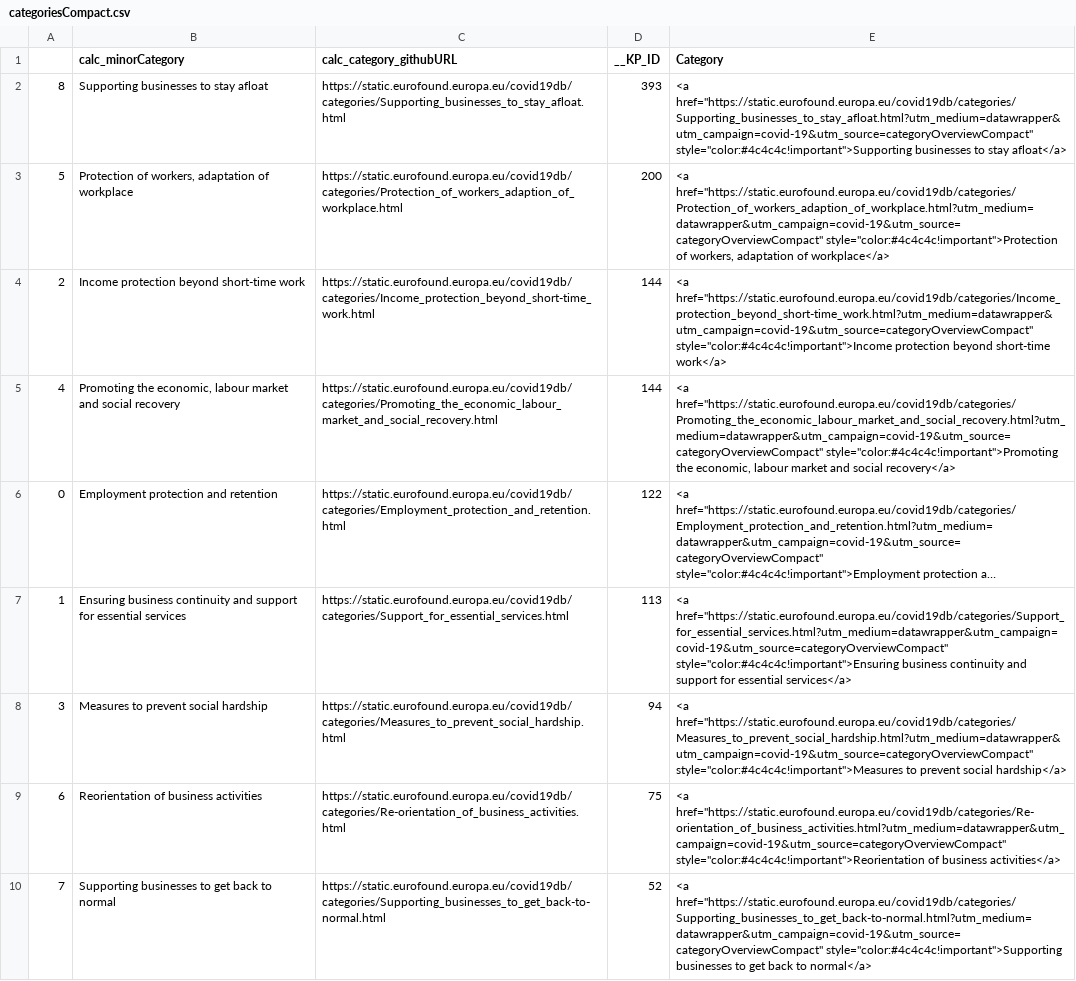
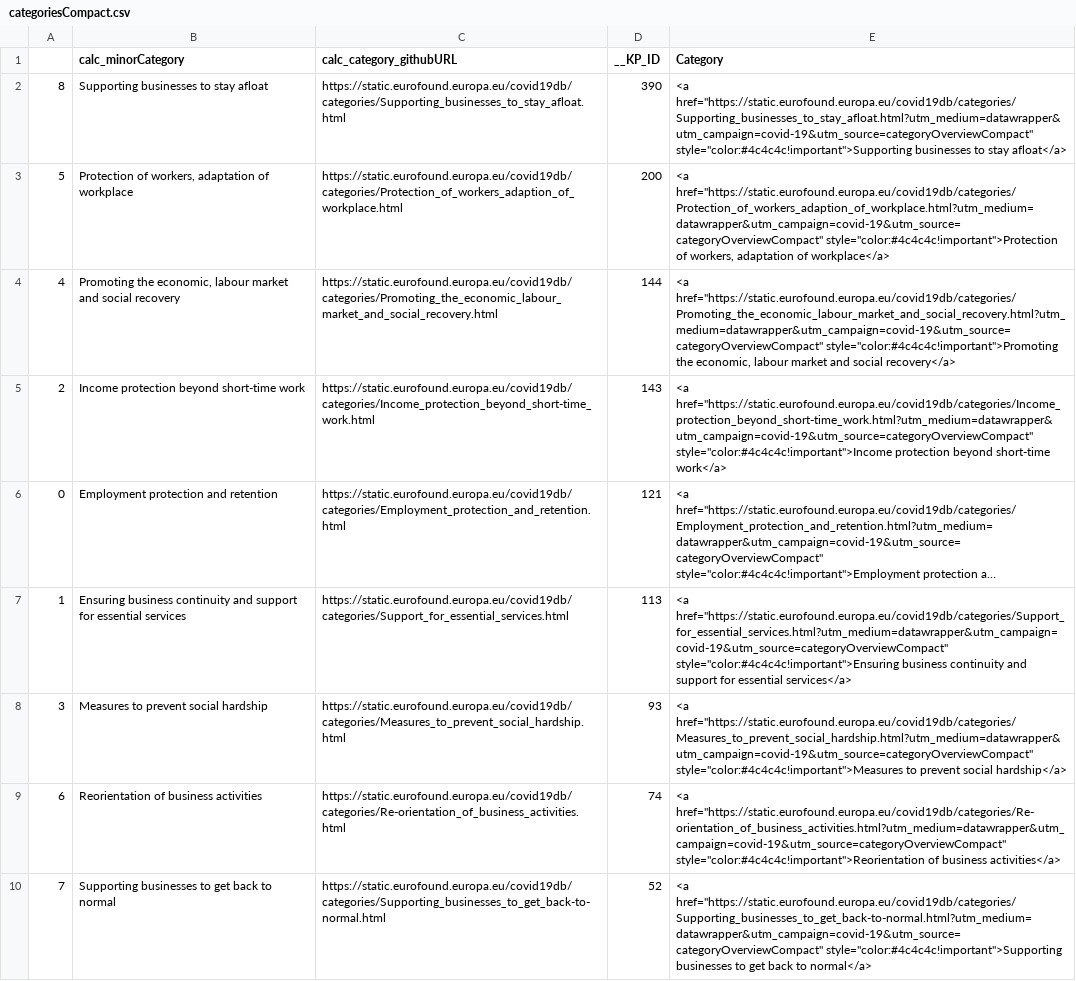
Before and after one commit to eurofound/static, a CSV file: covid19db/datawrapper/categoriesCompact.csv, drawn as a sheet; long unchanged cells end in …; removed rows and columns are numbered as before the commit, all else as after; the diff names each change by its address in the sheet, - before the commit and + after, or states it on an @@ line.

```diff
--- a/covid19db/datawrapper/categoriesCompact.csv
+++ b/covid19db/datawrapper/categoriesCompact.csv
-D2 (__KP_ID): 393
+D2 (__KP_ID): 390
-row 4: 2 | Income protection beyond short-time work | https://static.eurofound.europa.eu/covid19db/categories/Income_protection_beyond_short-time_work.html | 144 | <a href="https://static.eurofound.europa.eu/covid19db/categories/Income_protection_beyond_short-time_work.html?utm_medium=datawrapper&utm_campaign=covid-19&utm_source=categoryOverviewCompact" style="color:#4c4c4c!important">Income protection beyond short-time work</a>
+row 5: 2 | Income protection beyond short-time work | https://static.eurofound.europa.eu/covid19db/categories/Income_protection_beyond_short-time_work.html | 143 | <a href="https://static.eurofound.europa.eu/covid19db/categories/Income_protection_beyond_short-time_work.html?utm_medium=datawrapper&utm_campaign=covid-19&utm_source=categoryOverviewCompact" style="color:#4c4c4c!important">Income protection beyond short-time work</a>
-D6 (__KP_ID): 122
+D6 (__KP_ID): 121
-D8 (__KP_ID): 94
+D8 (__KP_ID): 93
-D9 (__KP_ID): 75
+D9 (__KP_ID): 74
```
Also changed, not shown: covid19db/datawrapper/catandSocialRole.csv, covid19db/datawrapper/categories.csv, 25 other files.
